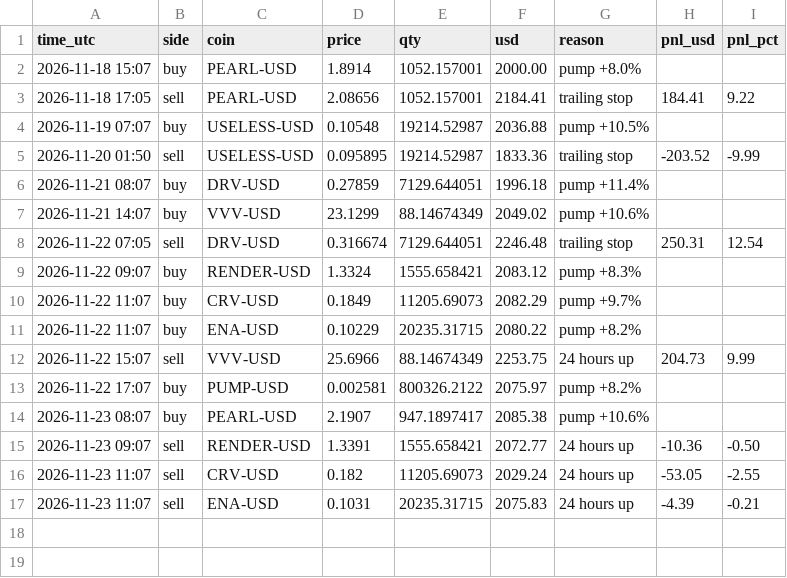
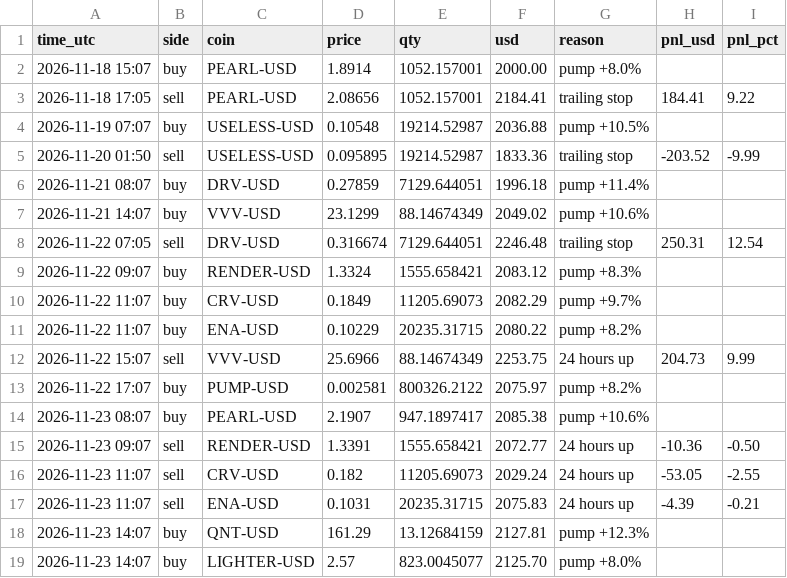
Before and after one commit to Tuvshee555/ai-trader, a CSV file: trader/engine/crypto_alive_trades.csv, drawn as a sheet; the diff names each change by its address in the sheet, - before the commit and + after, or states it on an @@ line.

```diff
--- a/trader/engine/crypto_alive_trades.csv
+++ b/trader/engine/crypto_alive_trades.csv
+row 18: 2026-11-23 14:07 | buy | QNT-USD | 161.29 | 13.12684159 | 2127.81 | pump +12.3%
+row 19: 2026-11-23 14:07 | buy | LIGHTER-USD | 2.57 | 823.0045077 | 2125.70 | pump +8.0%
```
Also changed, not shown: trader/engine/crypto_trades.csv, 3 other files.
